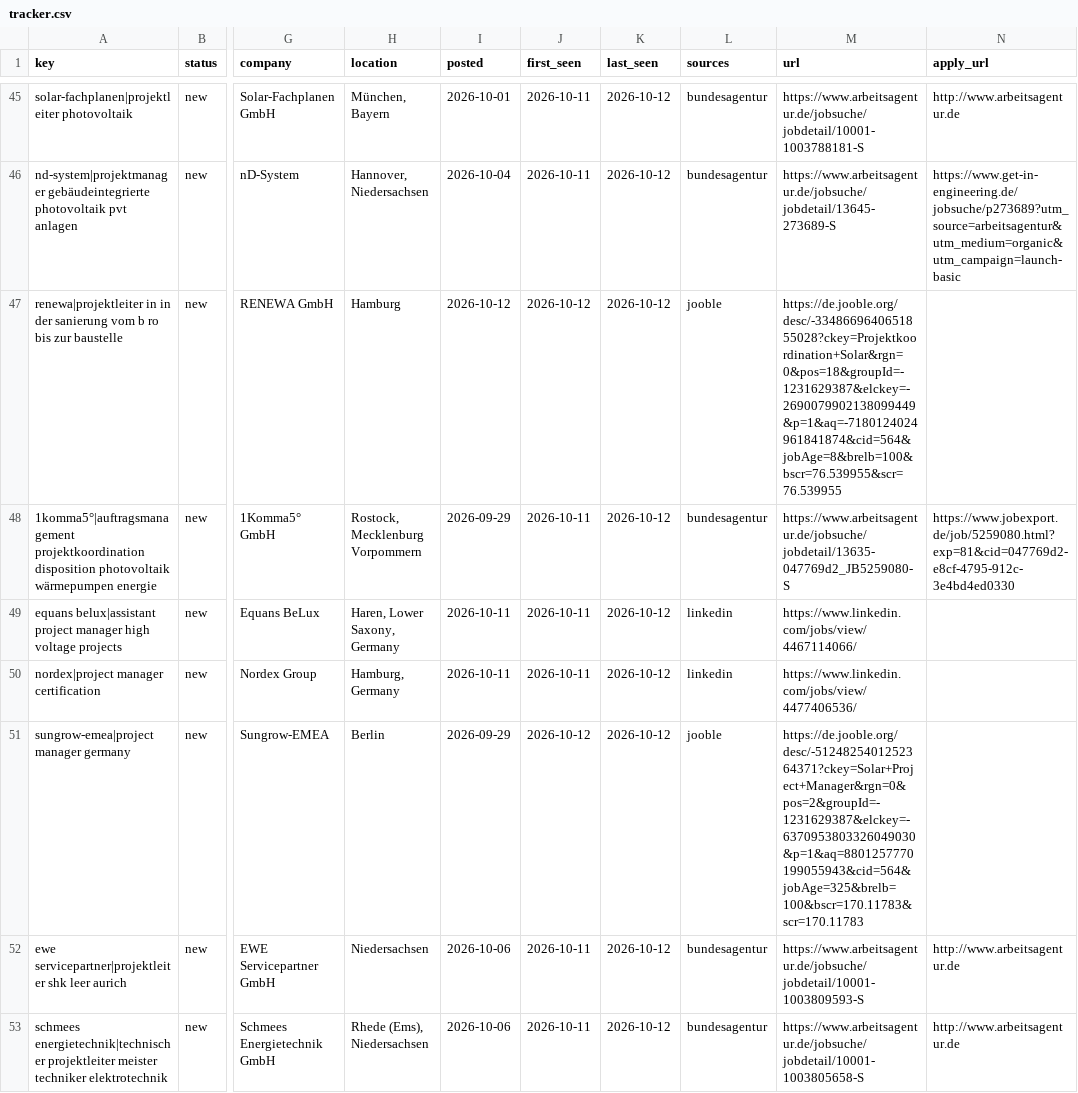
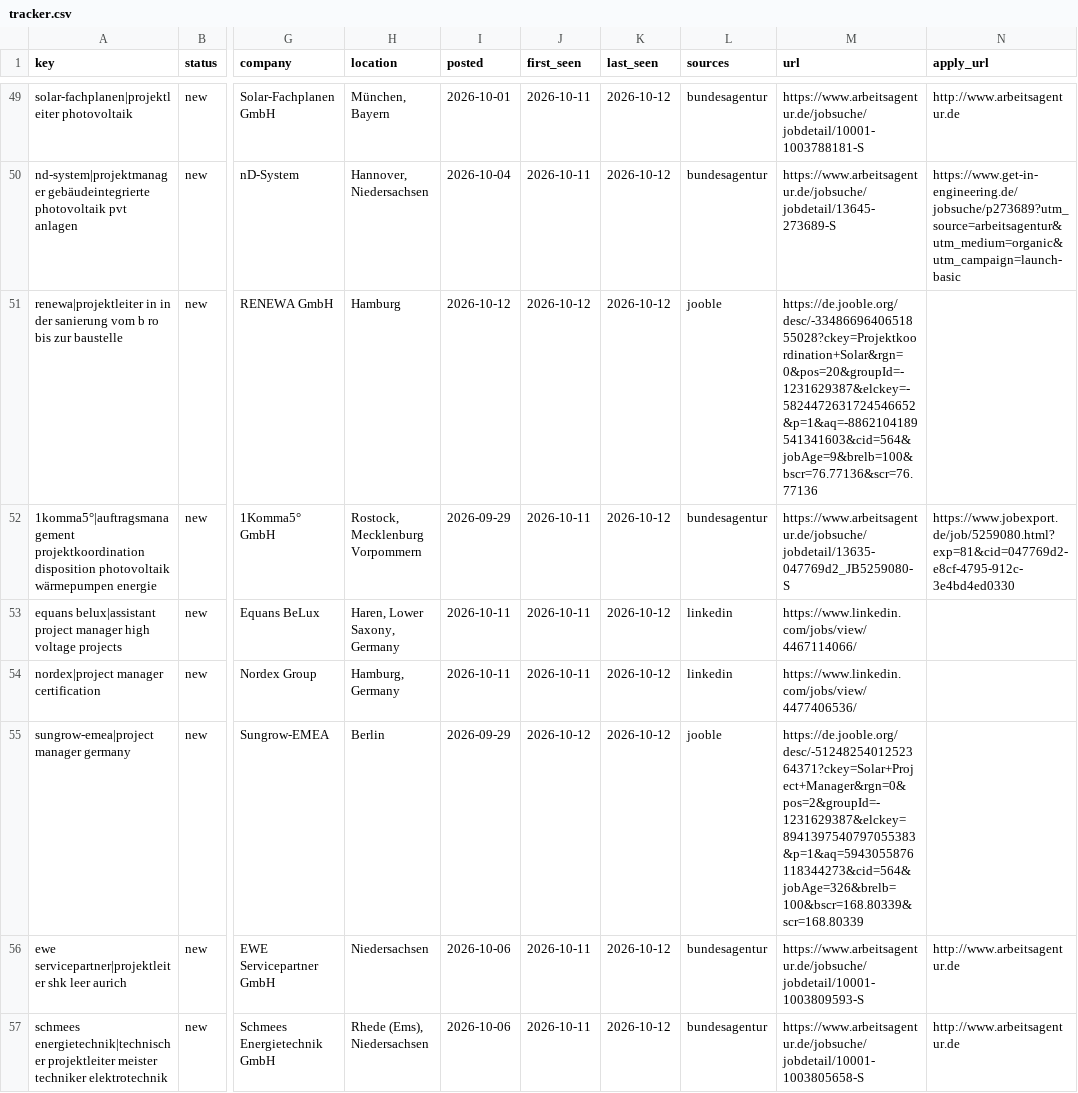
Before and after one commit to GermanyMayank/job-radar, a CSV file: data/tracker.csv, drawn as a sheet; only a part is shown, gaps mark what is left out; addresses are those after the commit; the diff covers the shown part only; the diff names each change by its address in the sheet, - before the commit and + after, or states it on an @@ line.

```diff
--- a/data/tracker.csv
+++ b/data/tracker.csv
-M51 (url): https://de.jooble.org/desc/-3348669640651855028?ckey=Projektkoordination+Solar&rgn=0&pos=18&groupId=-1231629387&elckey=-2690079902138099449&p=1&aq=-7180124024961841874&cid=564&jobAge=8&brelb=100&bscr=76.539955&scr=76.539955
+M51 (url): https://de.jooble.org/desc/-3348669640651855028?ckey=Projektkoordination+Solar&rgn=0&pos=20&groupId=-1231629387&elckey=-5824472631724546652&p=1&aq=-8862104189541341603&cid=564&jobAge=9&brelb=100&bscr=76.77136&scr=76.77136
-M55 (url): https://de.jooble.org/desc/-5124825401252364371?ckey=Solar+Project+Manager&rgn=0&pos=2&groupId=-1231629387&elckey=-6370953803326049030&p=1&aq=8801257770199055943&cid=564&jobAge=325&brelb=100&bscr=170.11783&scr=170.11783
+M55 (url): https://de.jooble.org/desc/-5124825401252364371?ckey=Solar+Project+Manager&rgn=0&pos=2&groupId=-1231629387&elckey=8941397540797055383&p=1&aq=5943055876118344273&cid=564&jobAge=326&brelb=100&bscr=168.80339&scr=168.80339
```
Also changed, not shown: 5 added rows and 19 edited cells elsewhere in this file, data/jobs.csv, 2 other files.
